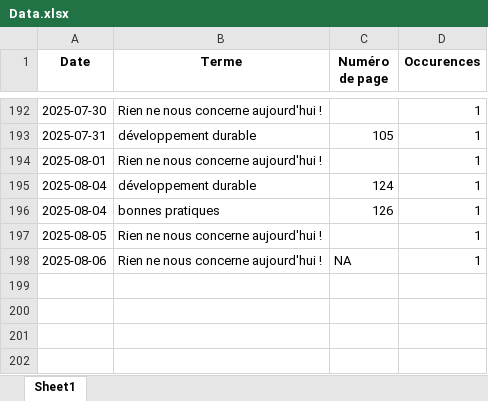
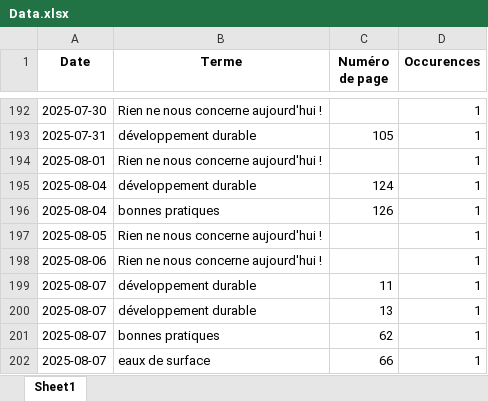
Before and after one commit to LlrdntCORDER/VeilleMoniteur, an Excel workbook: result/Data.xlsx, sheet Sheet1, drawn as a sheet; only a part is shown, gaps mark what is left out; values as stored, in another font and other column widths than the file's, no borders; the diff names each change by its address in the sheet, - before the commit and + after, or states it on an @@ line.

```diff
--- a/result/Data.xlsx (sheet Sheet1)
+++ b/result/Data.xlsx (sheet Sheet1)
-C198 (Numéro de page): NA
+C198 (Numéro de page): (empty)
+row 199: 2025-08-07 | développement durable | 11 | 1
+row 200: 2025-08-07 | développement durable | 13 | 1
+row 201: 2025-08-07 | bonnes pratiques | 62 | 1
+row 202: 2025-08-07 | eaux de surface | 66 | 1
```
Also changed, not shown: 6 other files.
